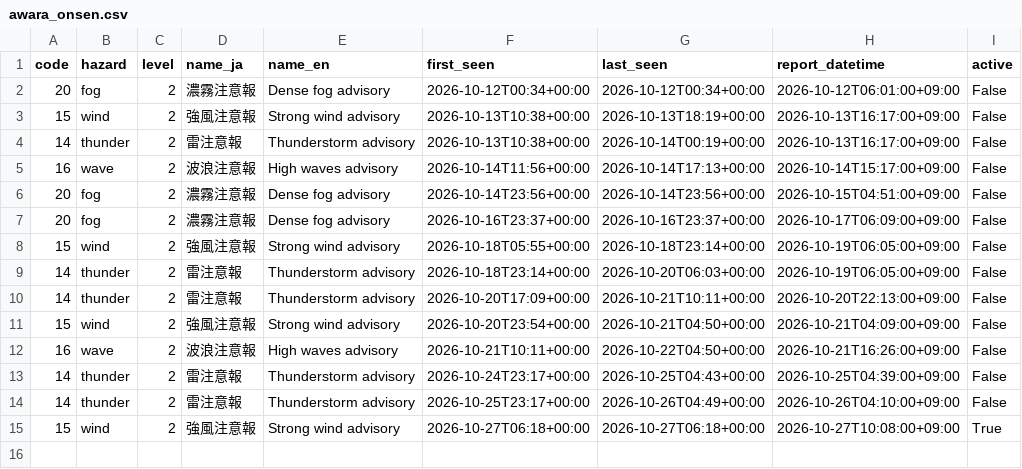
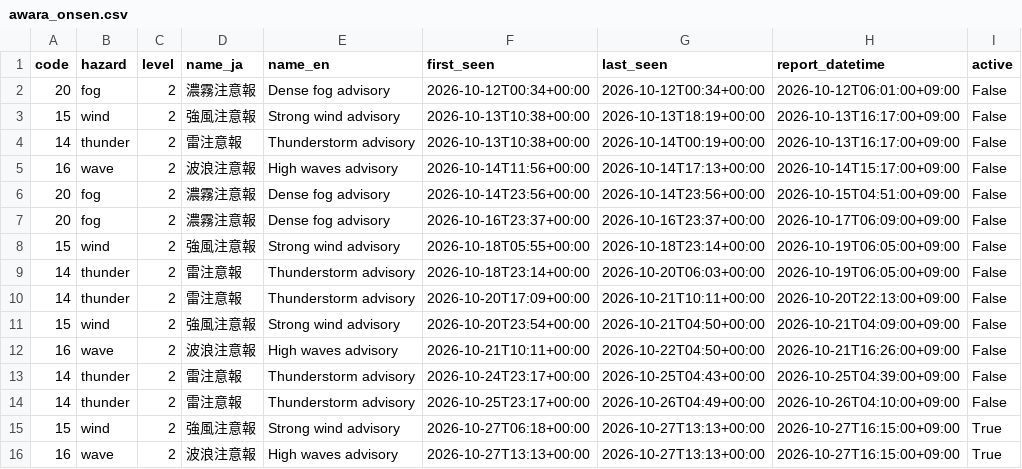
Before and after one commit to dhde-tourism-ai/dhde-preprocessing-model, a CSV file: weather_warnings/awara_onsen.csv, drawn as a sheet.

```diff
--- a/weather_warnings/awara_onsen.csv
+++ b/weather_warnings/awara_onsen.csv
@@ -14,2 +14,3 @@ code,hazard,level,name_ja,name_en,first_seen,last_seen,report_datetime,active
 14,thunder,2,雷注意報,Thunderstorm advisory,2026-10-25T23:17+00:00,2026-10-26T04:49+00:00,2026-10-26T04:10:00+09:00,False
-15,wind,2,強風注意報,Strong wind advisory,2026-10-27T06:18+00:00,2026-10-27T06:18+00:00,2026-10-27T10:08:00+09:00,True
+15,wind,2,強風注意報,Strong wind advisory,2026-10-27T06:18+00:00,2026-10-27T13:13+00:00,2026-10-27T16:15:00+09:00,True
+16,wave,2,波浪注意報,High waves advisory,2026-10-27T13:13+00:00,2026-10-27T13:13+00:00,2026-10-27T16:15:00+09:00,True
```
Also changed, not shown: tomtom_cache/fukui_station_road_congestion.csv, weather_warnings/eiheiji.csv, 43 other files.
